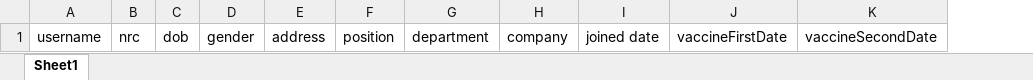
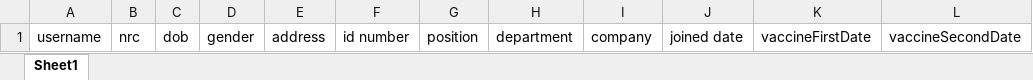
Before and after one commit to aungmyokhant2465/vaccination-frontend, an Excel workbook: src/asset/excel/vaccineexcel.xlsx, sheet Sheet1, drawn as a sheet; only a part is shown; values as stored, in another font and other column widths than the file's, no borders; the diff names each change by its address in the sheet, - before the commit and + after, or states it on an @@ line.

```diff
--- a/src/asset/excel/vaccineexcel.xlsx (sheet Sheet1)
+++ b/src/asset/excel/vaccineexcel.xlsx (sheet Sheet1)
+column F, row 1: id number
```
Also changed, not shown: 51 other files.
